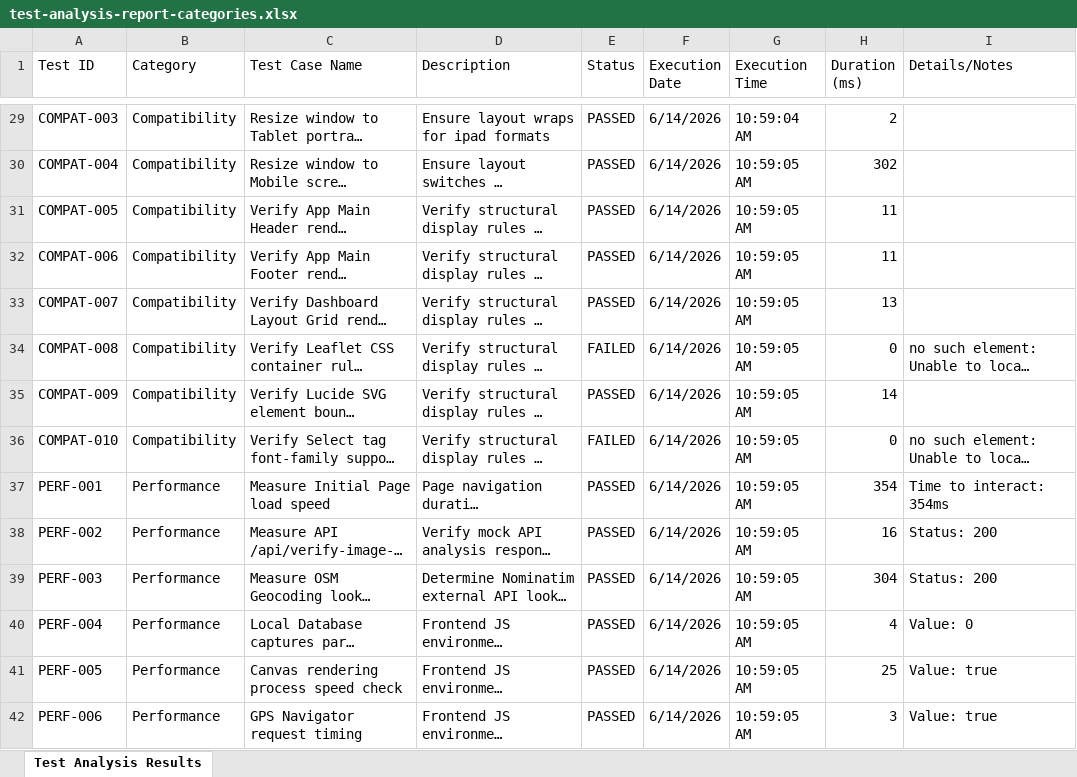
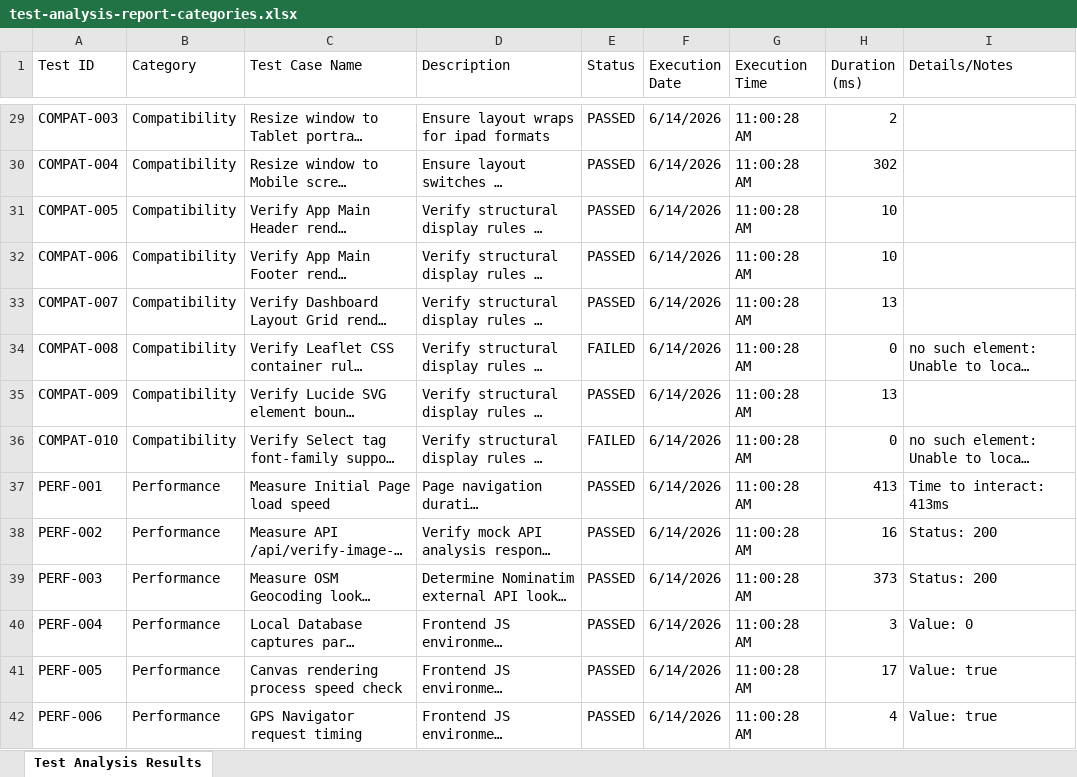
Before and after one commit to mvkexh/saveetha-geoproof.io, an Excel workbook: test-analysis-report-categories.xlsx, sheet Test Analysis Results, drawn as a sheet; only a part is shown, gaps mark what is left out; long unchanged cells end in …; values as stored, in another font and other column widths than the file's, no borders; the diff covers the shown part only; the diff names each change by its address in the sheet, - before the commit and + after, or states it on an @@ line.

```diff
--- a/test-analysis-report-categories.xlsx (sheet Test Analysis Results)
+++ b/test-analysis-report-categories.xlsx (sheet Test Analysis Results)
-G29 (Execution Time): 10:59:04 AM
+G29 (Execution Time): 11:00:28 AM
-G30:G42 (Execution Time): 10:59:05 AM
+G30:G42 (Execution Time): 11:00:28 AM
-H31:H32 (Duration (ms)): 11
+H31:H32 (Duration (ms)): 10
-H35 (Duration (ms)): 14
+H35 (Duration (ms)): 13
-H37 (Duration (ms)): 354
+H37 (Duration (ms)): 413
-I37 (Details/Notes): Time to interact: 354ms
+I37 (Details/Notes): Time to interact: 413ms
-H39 (Duration (ms)): 304
+H39 (Duration (ms)): 373
-H40 (Duration (ms)): 4
+H40 (Duration (ms)): 3
-H41 (Duration (ms)): 25
+H41 (Duration (ms)): 17
-H42 (Duration (ms)): 3
+H42 (Duration (ms)): 4
```
Also changed, not shown: 142 edited cells elsewhere in this sheet, test-analysis-report.xlsx, 1 other file.
